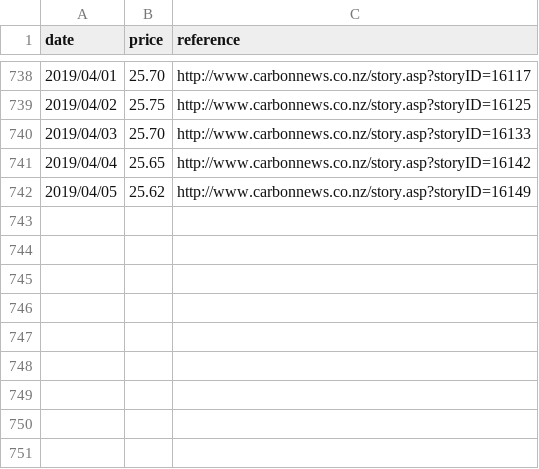
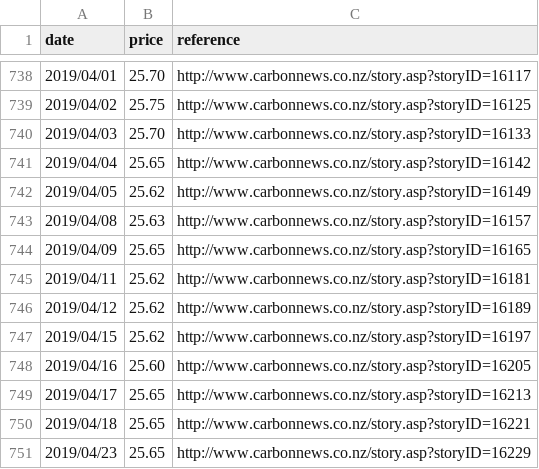
Before and after one commit to theecanmole/nzu, a CSV file: nzu-weekly-prices-data.csv, drawn as a sheet; only a part is shown, gaps mark what is left out; the diff names each change by its address in the sheet, - before the commit and + after, or states it on an @@ line.

Commit message:
added chart and renamed tidy data file

```diff
--- a/nzu-weekly-prices-data.csv
+++ b/nzu-weekly-prices-data.csv
+row 743: 2019/04/08 | 25.63 | http://www.carbonnews.co.nz/story.asp?storyID=16157
+row 744: 2019/04/09 | 25.65 | http://www.carbonnews.co.nz/story.asp?storyID=16165
+row 745: 2019/04/11 | 25.62 | http://www.carbonnews.co.nz/story.asp?storyID=16181
+row 746: 2019/04/12 | 25.62 | http://www.carbonnews.co.nz/story.asp?storyID=16189
+row 747: 2019/04/15 | 25.62 | http://www.carbonnews.co.nz/story.asp?storyID=16197
+row 748: 2019/04/16 | 25.60 | http://www.carbonnews.co.nz/story.asp?storyID=16205
+row 749: 2019/04/17 | 25.65 | http://www.carbonnews.co.nz/story.asp?storyID=16213
+row 750: 2019/04/18 | 25.65 | http://www.carbonnews.co.nz/story.asp?storyID=16221
+row 751: 2019/04/23 | 25.65 | http://www.carbonnews.co.nz/story.asp?storyID=16229
```
Also changed, not shown: nzu-month-price.csv, 5 other files.
